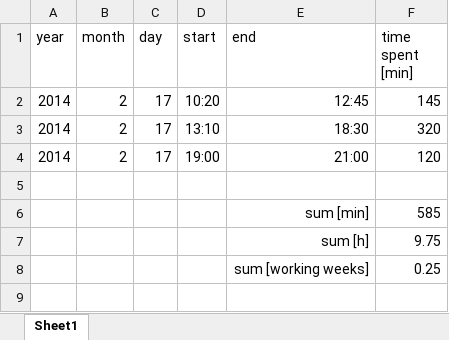
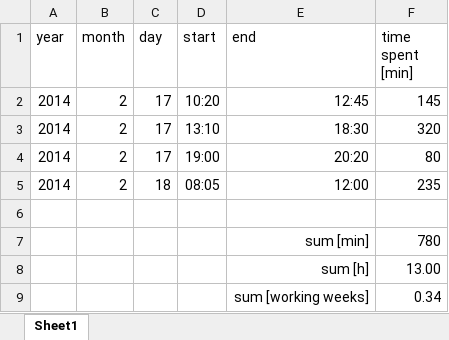
Before and after one commit to benediktibk/loadflow, an Excel workbook: documents/working_hours.xlsx, sheet Sheet1, drawn as a sheet; values as stored, in another font and other column widths than the file's, no borders; addresses are those after the commit; the diff names each change by its address in the sheet, - before the commit and + after, or states it on an @@ line.

```diff
--- a/documents/working_hours.xlsx (sheet Sheet1)
+++ b/documents/working_hours.xlsx (sheet Sheet1)
-E4 (end): 21:00
+E4 (end): 20:20
-F4 (time spent [min]): 120
+F4 (time spent [min]): 80
+row 5: 2014 | 2 | 18 | 08:05 | 12:00 | 235
-F7 (time spent [min]): 585
+F7 (time spent [min]): 780
-F8 (time spent [min]): 9.75
+F8 (time spent [min]): 13.00
-F9 (time spent [min]): 0.25
+F9 (time spent [min]): 0.34
```
Also changed, not shown: 2 other files.
